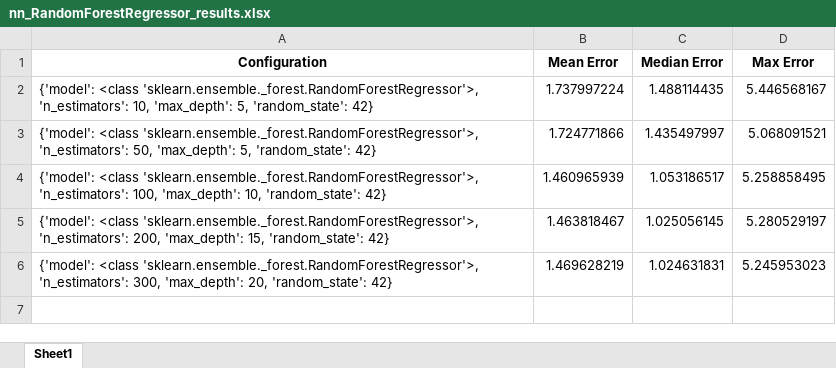
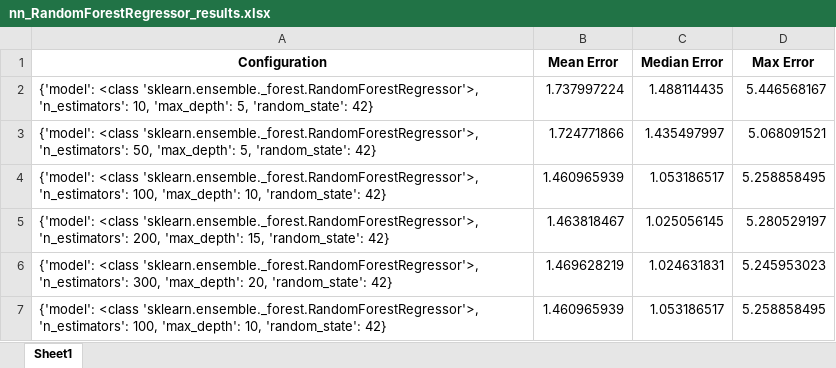
Before and after one commit to hamzafer/Evaluating-Machine-Learning-Methods, an Excel workbook: main/cmy2xyz/results/nn_RandomForestRegressor_results.xlsx, sheet Sheet1, drawn as a sheet; values as stored, in another font and other column widths than the file's, no borders; the diff names each change by its address in the sheet, - before the commit and + after, or states it on an @@ line.

```diff
--- a/main/cmy2xyz/results/nn_RandomForestRegressor_results.xlsx (sheet Sheet1)
+++ b/main/cmy2xyz/results/nn_RandomForestRegressor_results.xlsx (sheet Sheet1)
+row 7: {'model': <class 'sklearn.ensemble._forest.RandomForestRegressor'>, 'n_estimators': 100, 'max_depth': 10, 'random_state': 42} | 1.460965939 | 1.053186517 | 5.258858495
```
Also changed, not shown: main/cmy2xyz/results/nn_logistic_lbfgs_results.xlsx, 2 other files.
